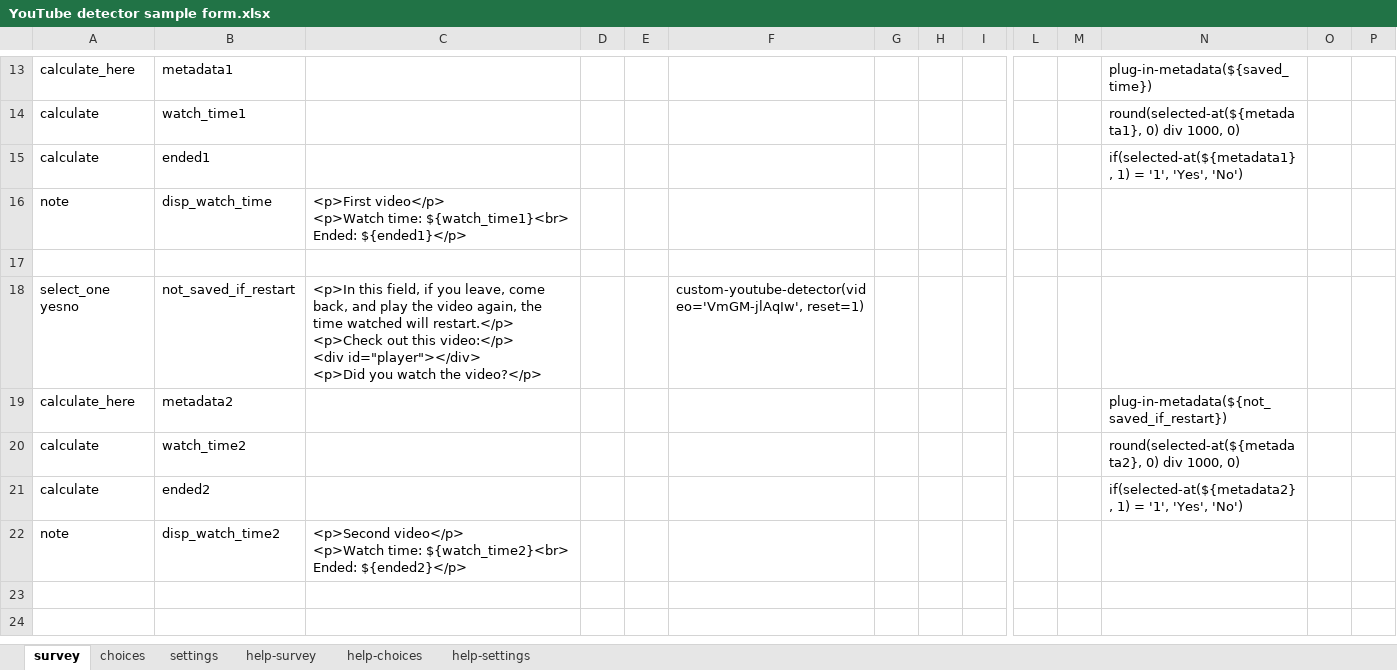
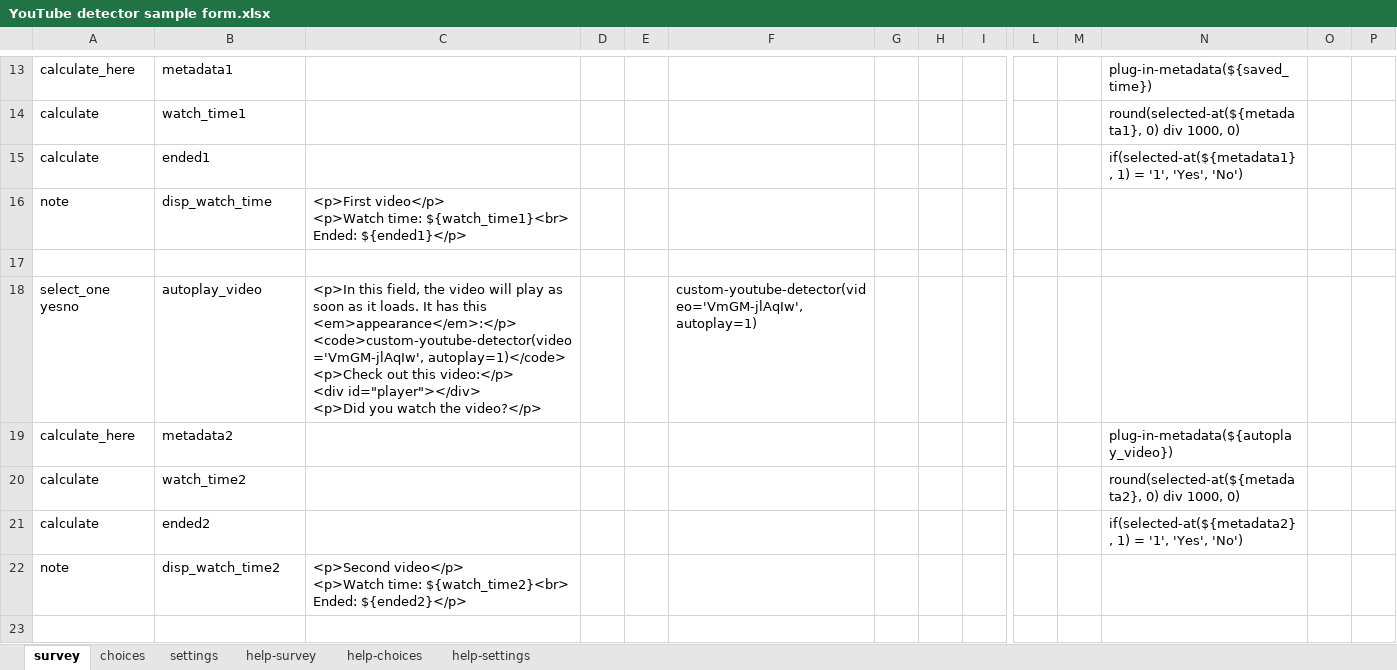
Before and after one commit to surveycto/youtube-detector, an Excel workbook: extras/sample-form/YouTube detector sample form.xlsx, sheet survey, drawn as a sheet; only a part is shown, gaps mark what is left out; values as stored, in another font and other column widths than the file's, no borders; conditional formats not drawn; rows hold the shown columns only; ↵ is a line break in a cell; the diff covers the shown part only; the diff names each change by its address in the sheet, - before the commit and + after, or states it on an @@ line.

Commit message:
Added "autoplay" parameter

```diff
--- a/extras/sample-form/YouTube detector sample form.xlsx (sheet survey)
+++ b/extras/sample-form/YouTube detector sample form.xlsx (sheet survey)
-B18: not_saved_if_restart
+B18: autoplay_video
-C18: …this field, if you leave, come back, and play the video again, the time watched will restart.</p> ↵ <p>Check out…
+C18: …this field, the video will play as soon as it loads. It has this <em>appearance</em>:</p> ↵ <code>custom-youtube-detector(video='VmGM-jlAqIw', autoplay=1)</code> ↵ <p>Check out…
-F18: custom-youtube-detector(video='VmGM-jlAqIw', reset=1)
+F18: custom-youtube-detector(video='VmGM-jlAqIw', autoplay=1)
-N19: plug-in-metadata(${not_saved_if_restart})
+N19: plug-in-metadata(${autoplay_video})
+row 23: (empty)
```
Also changed, not shown: 5 added rows and 1 edited cell elsewhere in this sheet, sheet settings, 2 other files.
